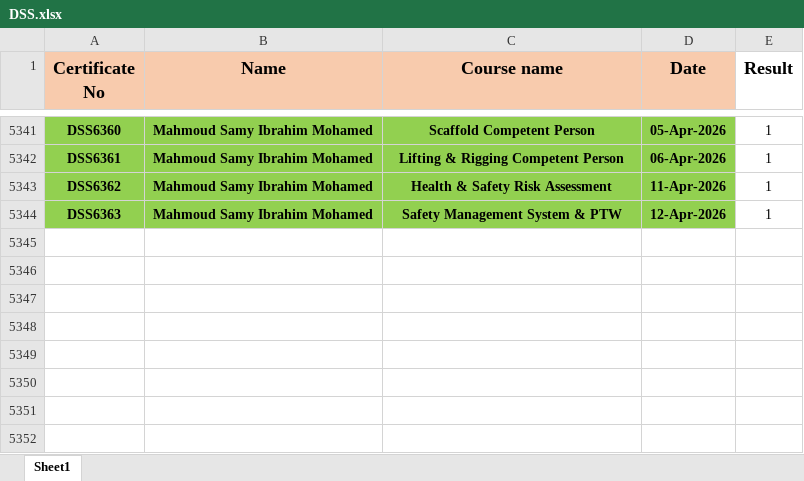
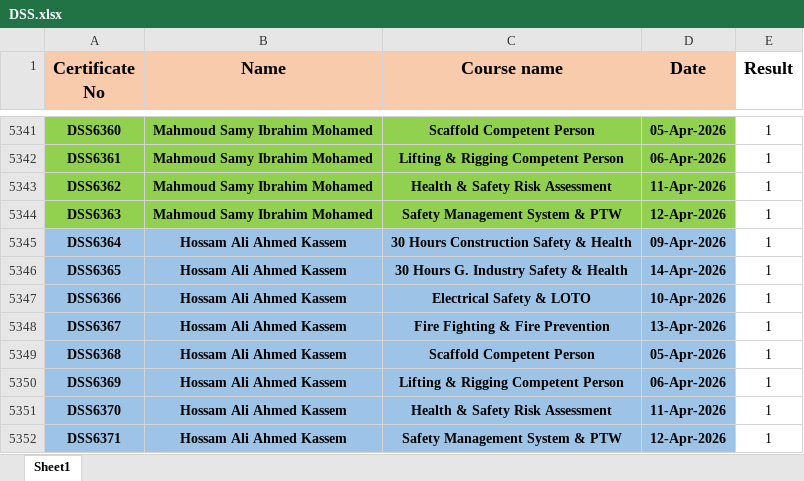
Before and after one commit to ahmedbendarey111/DSS_2025, an Excel workbook: DSS.xlsx, sheet Sheet1, drawn as a sheet; only a part is shown, gaps mark what is left out; values as stored, in another font and other column widths than the file's, no borders; the diff names each change by its address in the sheet, - before the commit and + after, or states it on an @@ line.

Commit message:
Add files via upload

```diff
--- a/DSS.xlsx (sheet Sheet1)
+++ b/DSS.xlsx (sheet Sheet1)
+row 5345: DSS6364 | Hossam Ali Ahmed Kassem | 30 Hours Construction Safety & Health | 09-Apr-2026 | 1
+row 5346: DSS6365 | Hossam Ali Ahmed Kassem | 30 Hours G. Industry Safety & Health | 14-Apr-2026 | 1
+row 5347: DSS6366 | Hossam Ali Ahmed Kassem | Electrical Safety & LOTO | 10-Apr-2026 | 1
+row 5348: DSS6367 | Hossam Ali Ahmed Kassem | Fire Fighting & Fire Prevention | 13-Apr-2026 | 1
+row 5349: DSS6368 | Hossam Ali Ahmed Kassem | Scaffold Competent Person | 05-Apr-2026 | 1
+row 5350: DSS6369 | Hossam Ali Ahmed Kassem | Lifting & Rigging Competent Person | 06-Apr-2026 | 1
+row 5351: DSS6370 | Hossam Ali Ahmed Kassem | Health & Safety Risk Assessment | 11-Apr-2026 | 1
+row 5352: DSS6371 | Hossam Ali Ahmed Kassem | Safety Management System & PTW | 12-Apr-2026 | 1
```
